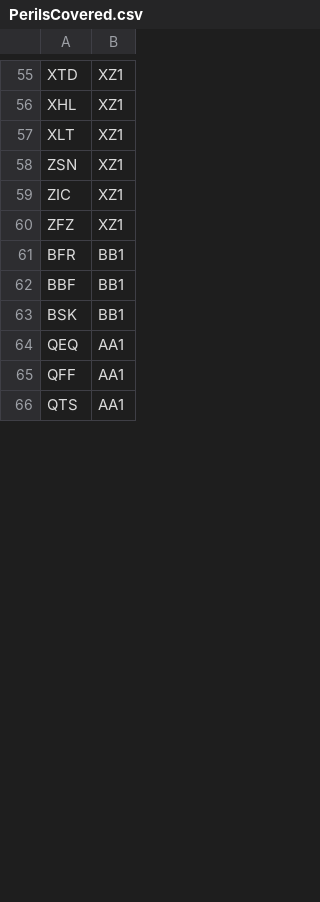
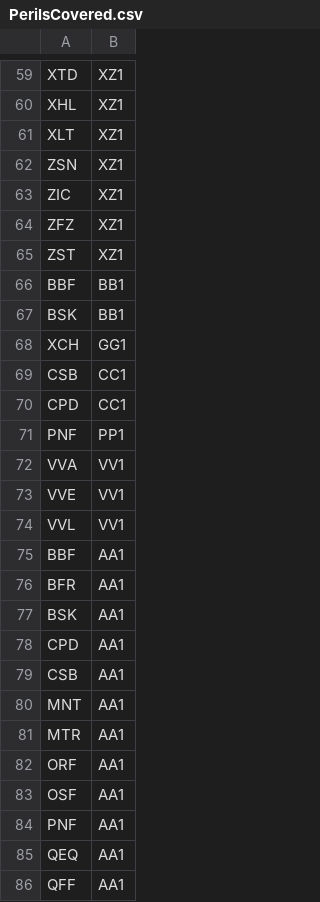
Before and after one commit to OasisLMF/ODS_OpenExposureData, a CSV file: OpenExposureData/PerilsCovered.csv, drawn as a sheet; only a part is shown, gaps mark what is left out; the shorter side is filled out with more unchanged rows; the diff covers the shown part only.

```diff
--- a/OpenExposureData/PerilsCovered.csv
+++ b/OpenExposureData/PerilsCovered.csv
@@ -60,5 +64,22 @@ ZIC,XZ1
 ZFZ,XZ1
-BFR,BB1
+ZST,XZ1
 BBF,BB1
 BSK,BB1
+XCH,GG1
+CSB,CC1
+CPD,CC1
+PNF,PP1
+VVA,VV1
+VVE,VV1
+VVL,VV1
+BBF,AA1
+BFR,AA1
+BSK,AA1
+CPD,AA1
+CSB,AA1
+MNT,AA1
+MTR,AA1
+ORF,AA1
+OSF,AA1
+PNF,AA1
 QEQ,AA1
```
Also changed, not shown: 10 added rows, 1 removed row, 5 moved rows and 3 edited cells elsewhere in this file, OpenExposureData/PerilValues.csv.
